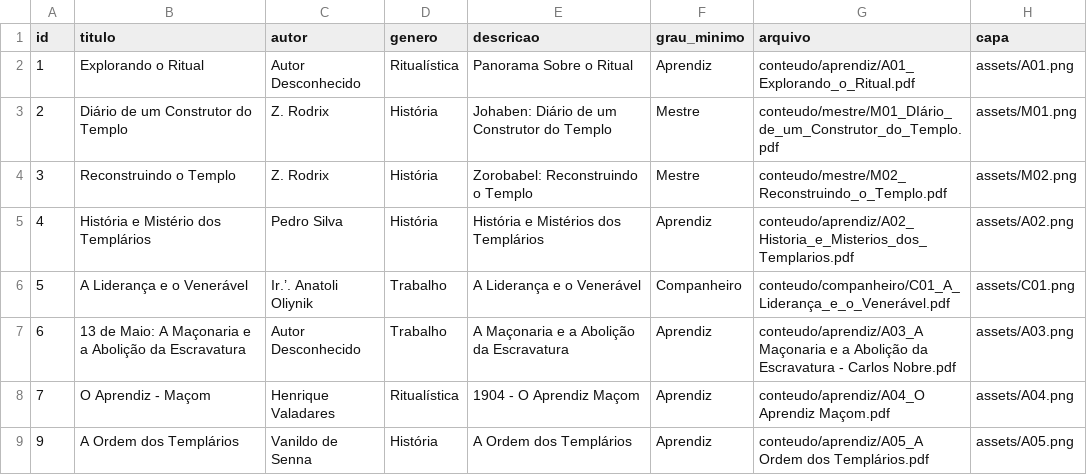
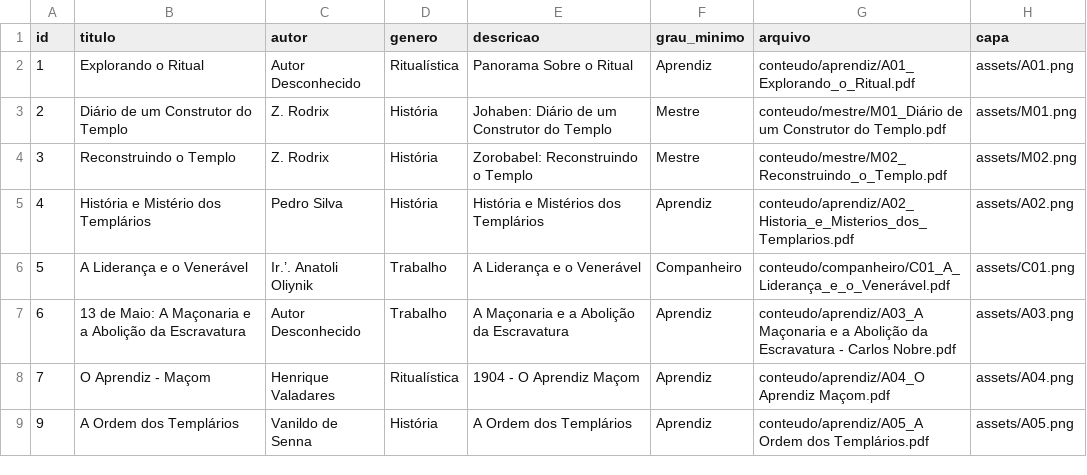
Before and after one commit to LucasOdeAntonio/AmbrosioPeters, a CSV file: data/catalogo.csv, drawn as a sheet; only a part is shown.

```diff
--- a/data/catalogo.csv
+++ b/data/catalogo.csv
@@ -2,3 +2,3 @@ id,titulo,autor,genero,descricao,grau_minimo,arquivo,capa
 1,Explorando o Ritual,Autor Desconhecido,Ritualística,Panorama Sobre o Ritual,Aprendiz,conteudo/aprendiz/A01_Explorando_o_Ritual.pdf,assets/A01.png
-2,Diário de um Construtor do Templo,Z. Rodrix,História,Johaben: Diário de um Construtor do Templo,Mestre,conteudo/mestre/M01_DIário_de_um_Construtor_do_Templo.pdf,assets/M01.png
+2,Diário de um Construtor do Templo,Z. Rodrix,História,Johaben: Diário de um Construtor do Templo,Mestre,conteudo/mestre/M01_Diário de um Construtor do Templo.pdf,assets/M01.png
 3,Reconstruindo o Templo,Z. Rodrix,História,Zorobabel: Reconstruindo o Templo,Mestre,conteudo/mestre/M02_Reconstruindo_o_Templo.pdf,assets/M02.png
```
Also changed, not shown: 1 other file.
